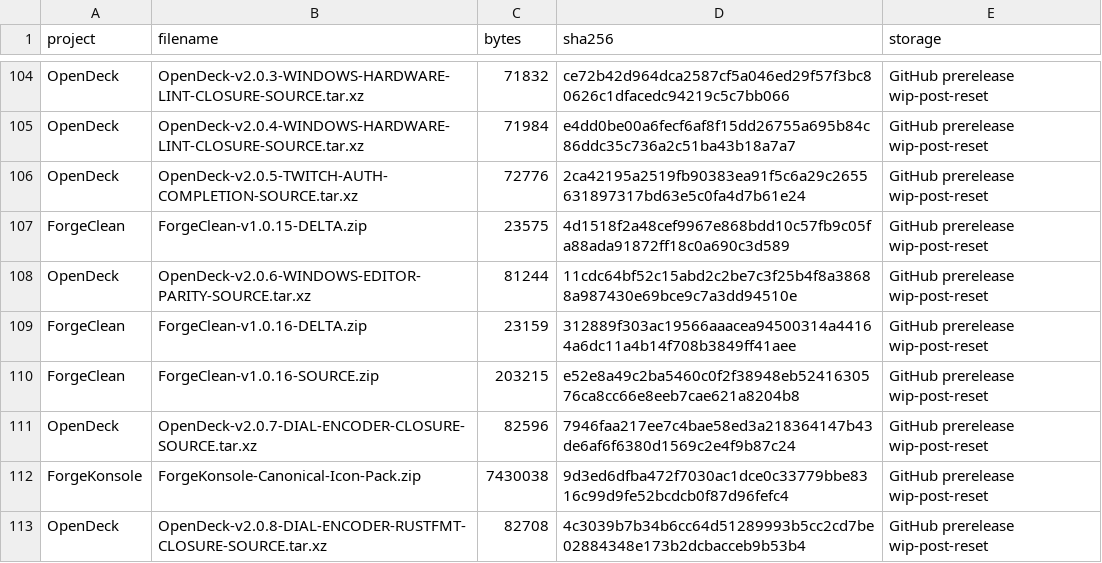
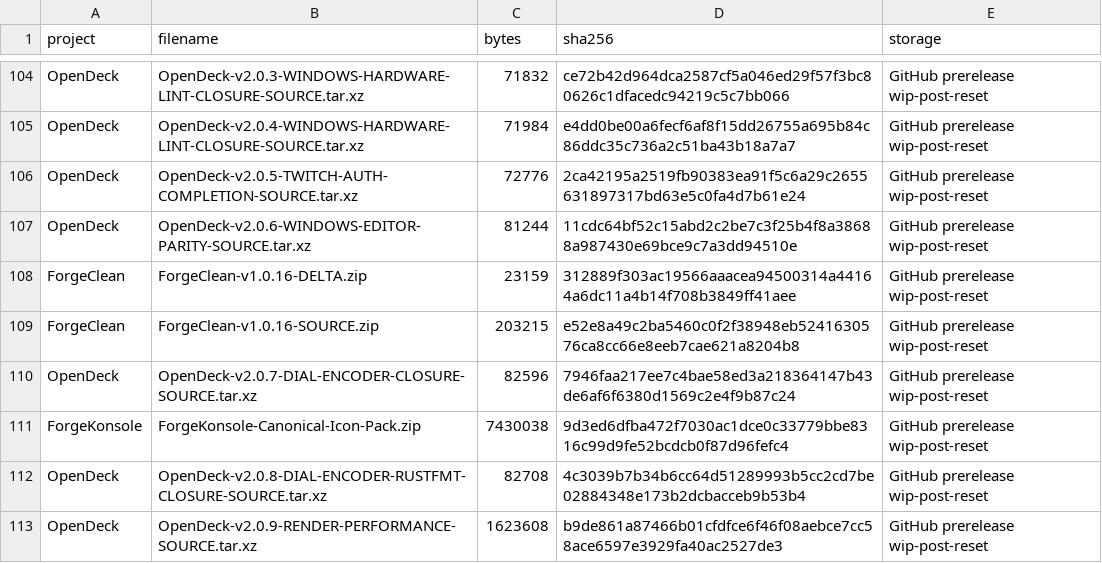
Before and after one commit to pattendnd1-png/AETHERFORGE, a TSV file: artifacts/INDEX.tsv, drawn as a sheet; only a part is shown, gaps mark what is left out; the shorter side is filled out with more unchanged rows.

```diff
--- a/artifacts/INDEX.tsv
+++ b/artifacts/INDEX.tsv
@@ -106,3 +106,2 @@ OpenDeck	OpenDeck-v2.0.4-WINDOWS-HARDWARE-LINT-CLOSURE-SOURCE.tar.xz	71984	e4dd0
 OpenDeck	OpenDeck-v2.0.5-TWITCH-AUTH-COMPLETION-SOURCE.tar.xz	72776	2ca42195a2519fb90383ea91f5c6a29c2655631897317bd63e5c0fa4d7b61e24	GitHub prerelease wip-post-reset
-ForgeClean	ForgeClean-v1.0.15-DELTA.zip	23575	4d1518f2a48cef9967e868bdd10c57fb9c05fa88ada91872ff18c0a690c3d589	GitHub prerelease wip-post-reset
 OpenDeck	OpenDeck-v2.0.6-WINDOWS-EDITOR-PARITY-SOURCE.tar.xz	81244	11cdc64bf52c15abd2c2be7c3f25b4f8a38688a987430e69bce9c7a3dd94510e	GitHub prerelease wip-post-reset
```
Also changed, not shown: 1 other file.
